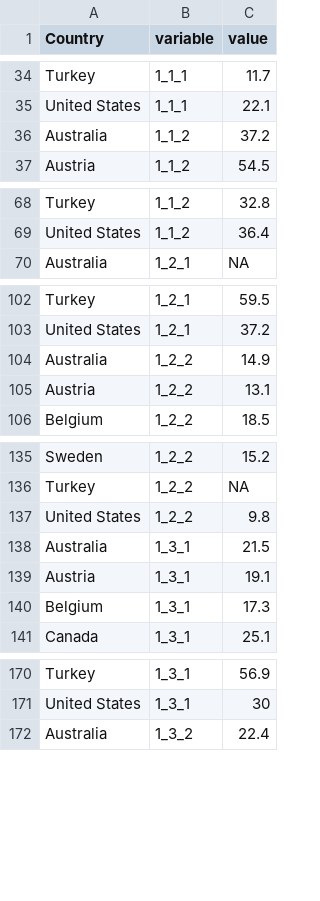
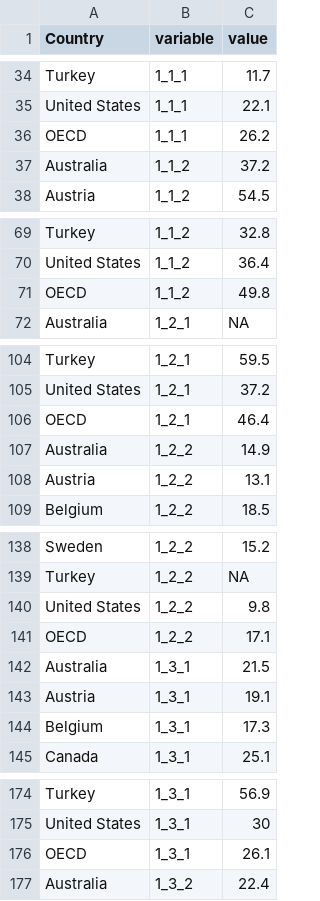
Before and after one commit to gitvfd/adult-Learning-OECD, a TSV file: v4.3/data/urgency_wide.tsv, drawn as a sheet; only a part is shown, gaps mark what is left out; the diff covers the shown part only; the diff names each change by its address in the sheet, - before the commit and + after, or states it on an @@ line.

Commit message:
added OECD average

```diff
--- a/v4.3/data/urgency_wide.tsv
+++ b/v4.3/data/urgency_wide.tsv
+row 36: OECD | 1_1_1 | 26.2
+row 71: OECD | 1_1_2 | 49.8
+row 106: OECD | 1_2_1 | 46.4
+row 141: OECD | 1_2_2 | 17.1
+row 176: OECD | 1_3_1 | 26.1
```
Also changed, not shown: 6 added rows elsewhere in this file, v4.3/data/alignment_wide.tsv, v4.3/data/financing_wide.tsv, 5 other files.
